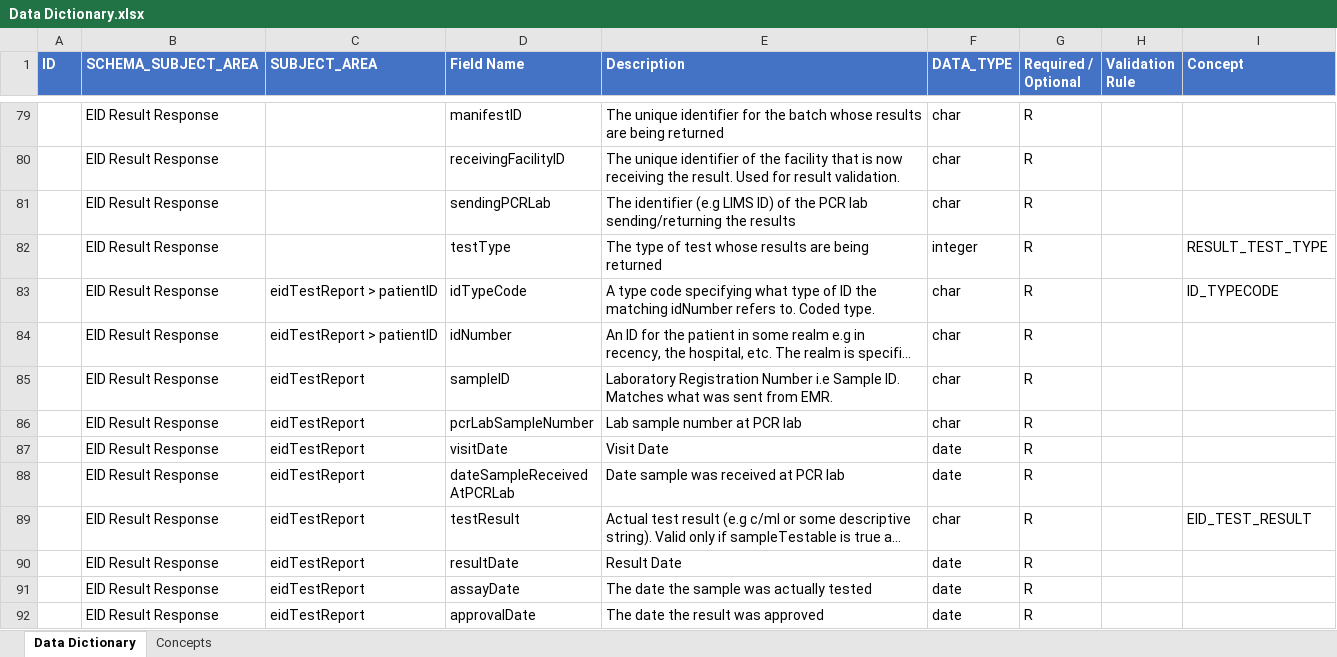
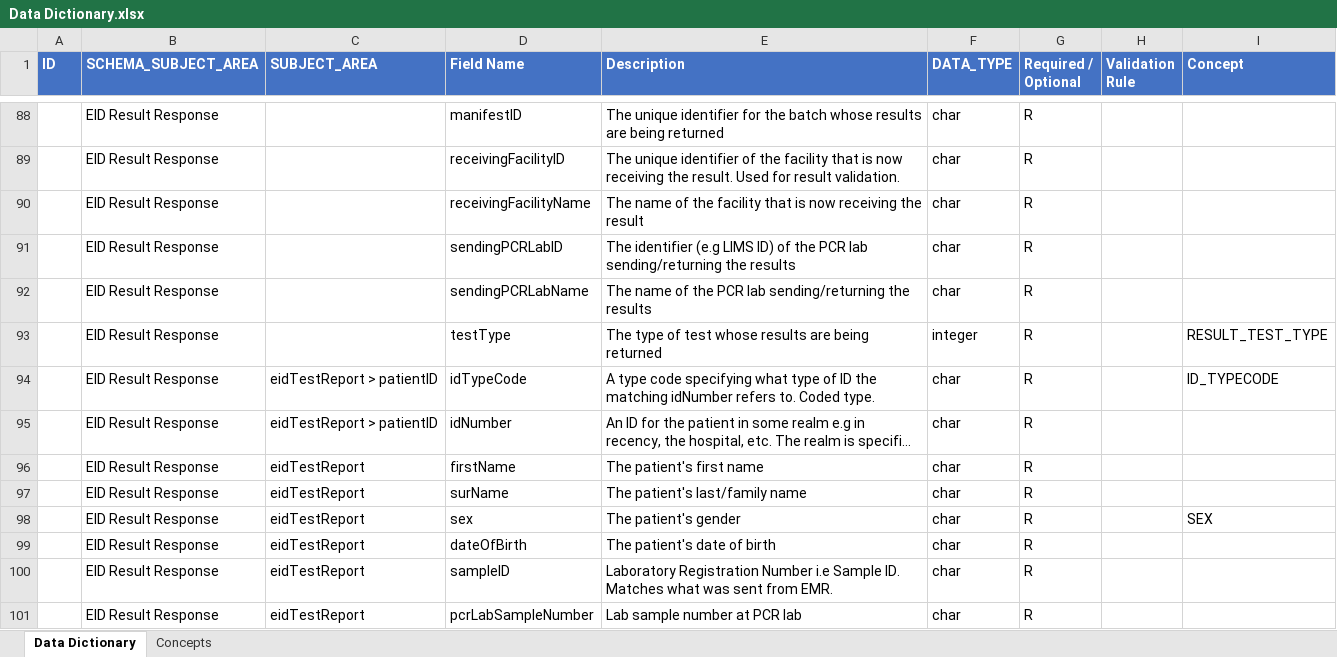
Before and after one commit to Nigeria-LIMS-EMR-Team/LIMS-EMR-Integration, an Excel workbook: files_and_resources/Data Dictionary.xlsx, sheet Data Dictionary, drawn as a sheet; only a part is shown, gaps mark what is left out; the shorter side is filled out with more unchanged rows; long unchanged cells end in …; values as stored, in another font and other column widths than the file's, no borders; addresses are those after the commit; the diff covers the shown part only; the diff names each change by its address in the sheet, - before the commit and + after, or states it on an @@ line.

Commit message:
Updated JSON Schema and examples as per C. Aniekwe's recommendations. Bumped Data Dictionary version to draft v1.3

```diff
--- a/files_and_resources/Data Dictionary.xlsx (sheet Data Dictionary)
+++ b/files_and_resources/Data Dictionary.xlsx (sheet Data Dictionary)
+row 90:  | EID Result Response |  | receivingFacilityName | The name of the facility that is now receiving the result | char | R
-D91 (Field Name): sendingPCRLab
+D91 (Field Name): sendingPCRLabID
+row 92:  | EID Result Response |  | sendingPCRLabName | The name of the PCR lab sending/returning the results | char | R
+row 96:  | EID Result Response | eidTestReport | firstName | The patient's first name | char | R
+row 97:  | EID Result Response | eidTestReport | surName | The patient's last/family name | char | R
+row 98:  | EID Result Response | eidTestReport | sex | The patient's gender | char | R |  | SEX
+row 99:  | EID Result Response | eidTestReport | dateOfBirth | The patient's date of birth | char | R
```
Also changed, not shown: 9 added rows and 2 edited cells elsewhere in this sheet, 6 other files.
